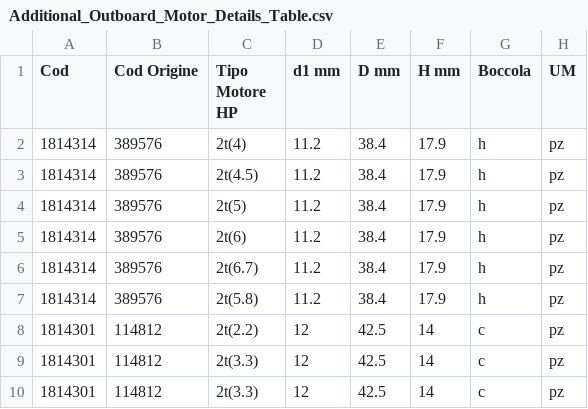
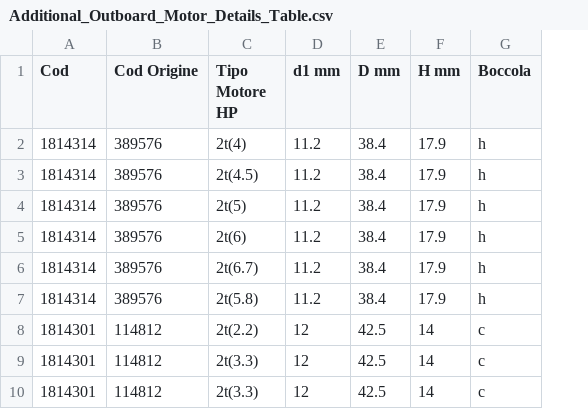
Before and after one commit to Alemusica/CSVer, a CSV file: Additional_Outboard_Motor_Details_Table.csv, drawn as a sheet; only a part is shown; the diff names each change by its address in the sheet, - before the commit and + after, or states it on an @@ line.

```diff
--- a/Additional_Outboard_Motor_Details_Table.csv
+++ b/Additional_Outboard_Motor_Details_Table.csv
-column H (UM), rows 2-10: all pz
```
Also changed, not shown: JMP 2023 csv struturato parziale 9 JOHN DEER MAN MITSUBISHI.csv.
